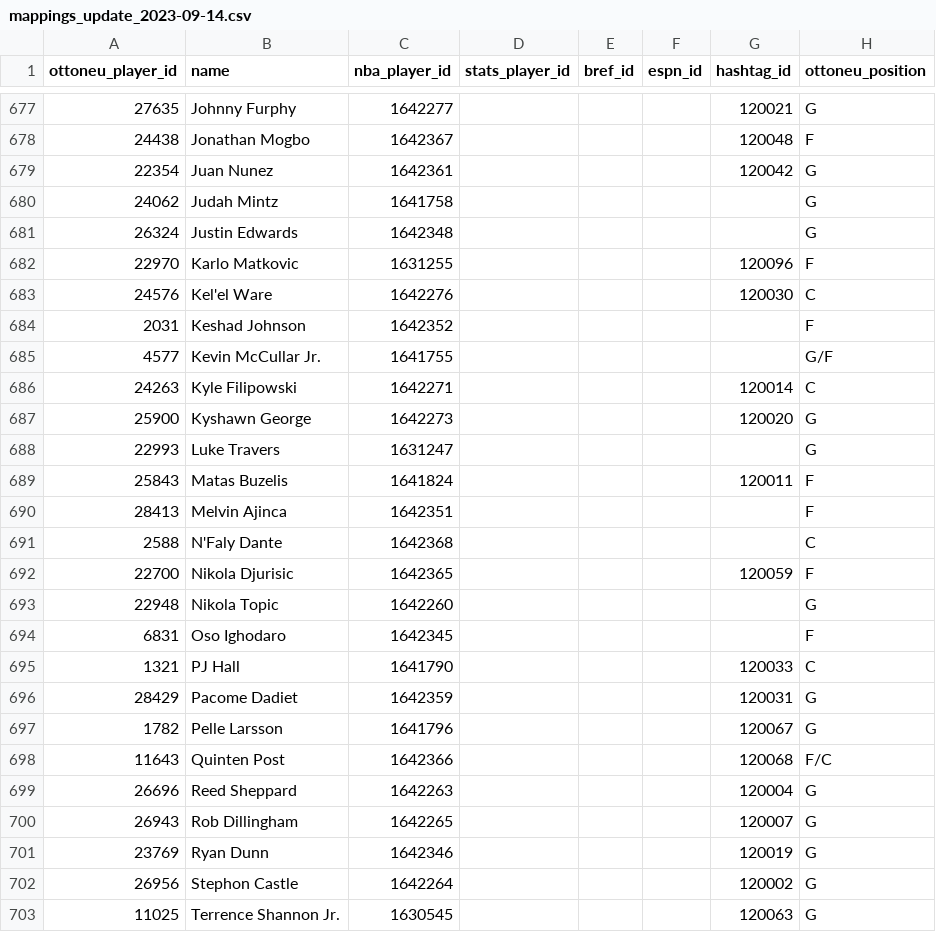
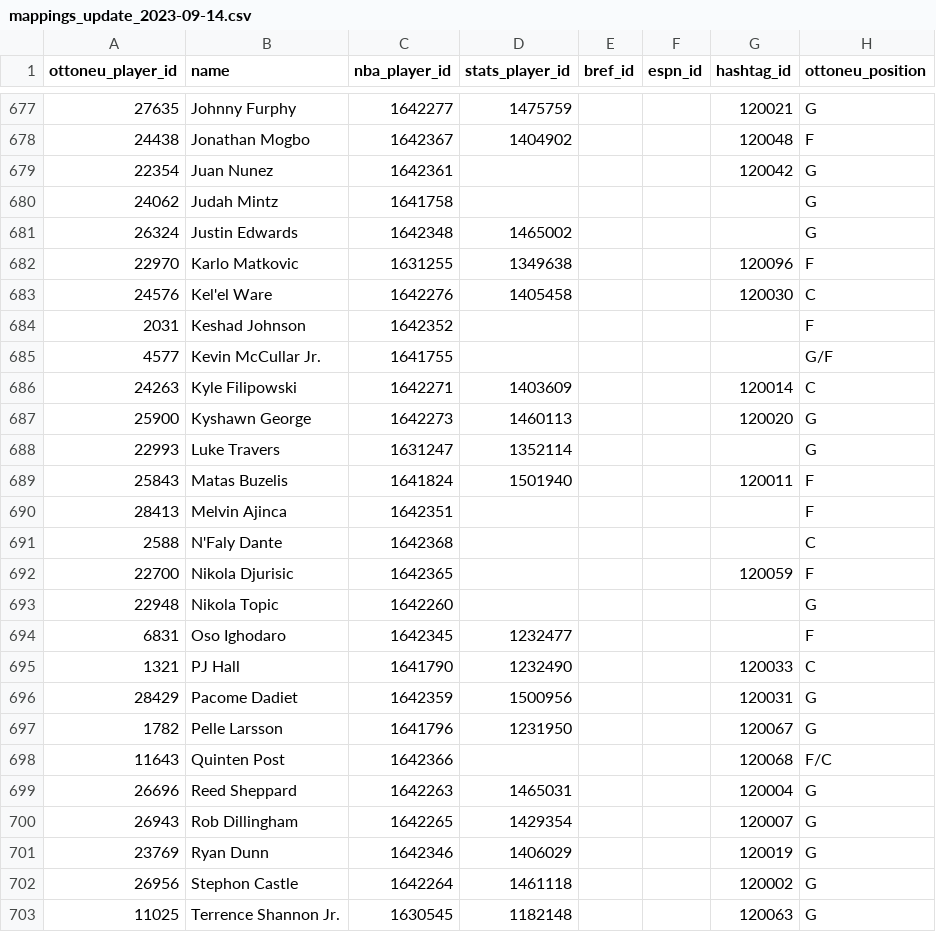
Before and after one commit to wfordh/ottobasket_values, a CSV file: data/mappings_update_2023-09-14.csv, drawn as a sheet; only a part is shown, gaps mark what is left out; the diff covers the shown part only.

Commit message:
add stats drip IDs

```diff
--- a/data/mappings_update_2023-09-14.csv
+++ b/data/mappings_update_2023-09-14.csv
@@ -677,14 +677,14 @@ ottoneu_player_id,name,nba_player_id,stats_player_id,bref_id,espn_id,hashtag_id,
-27635,Johnny Furphy,1642277,,,,120021,G
-24438,Jonathan Mogbo,1642367,,,,120048,F
+27635,Johnny Furphy,1642277,1475759,,,120021,G
+24438,Jonathan Mogbo,1642367,1404902,,,120048,F
 22354,Juan Nunez,1642361,,,,120042,G
 24062,Judah Mintz,1641758,,,,,G
-26324,Justin Edwards,1642348,,,,,G
-22970,Karlo Matkovic,1631255,,,,120096,F
-24576,Kel'el Ware,1642276,,,,120030,C
+26324,Justin Edwards,1642348,1465002,,,,G
+22970,Karlo Matkovic,1631255,1349638,,,120096,F
+24576,Kel'el Ware,1642276,1405458,,,120030,C
 2031,Keshad Johnson,1642352,,,,,F
 4577,Kevin McCullar Jr.,1641755,,,,,G/F
-24263,Kyle Filipowski,1642271,,,,120014,C
-25900,Kyshawn George,1642273,,,,120020,G
-22993,Luke Travers,1631247,,,,,G
-25843,Matas Buzelis,1641824,,,,120011,F
+24263,Kyle Filipowski,1642271,1403609,,,120014,C
+25900,Kyshawn George,1642273,1460113,,,120020,G
+22993,Luke Travers,1631247,1352114,,,,G
+25843,Matas Buzelis,1641824,1501940,,,120011,F
 28413,Melvin Ajinca,1642351,,,,,F
@@ -693,11 +693,11 @@ ottoneu_player_id,name,nba_player_id,stats_player_id,bref_id,espn_id,hashtag_id,
 22948,Nikola Topic,1642260,,,,,G
-6831,Oso Ighodaro,1642345,,,,,F
-1321,PJ Hall,1641790,,,,120033,C
-28429,Pacome Dadiet,1642359,,,,120031,G
-1782,Pelle Larsson,1641796,,,,120067,G
+6831,Oso Ighodaro,1642345,1232477,,,,F
+1321,PJ Hall,1641790,1232490,,,120033,C
+28429,Pacome Dadiet,1642359,1500956,,,120031,G
+1782,Pelle Larsson,1641796,1231950,,,120067,G
 11643,Quinten Post,1642366,,,,120068,F/C
-26696,Reed Sheppard,1642263,,,,120004,G
-26943,Rob Dillingham,1642265,,,,120007,G
-23769,Ryan Dunn,1642346,,,,120019,G
-26956,Stephon Castle,1642264,,,,120002,G
-11025,Terrence Shannon Jr.,1630545,,,,120063,G
+26696,Reed Sheppard,1642263,1465031,,,120004,G
+26943,Rob Dillingham,1642265,1429354,,,120007,G
+23769,Ryan Dunn,1642346,1406029,,,120019,G
+26956,Stephon Castle,1642264,1461118,,,120002,G
+11025,Terrence Shannon Jr.,1630545,1182148,,,120063,G
```
Also changed, not shown: 56 edited cells elsewhere in this file.
